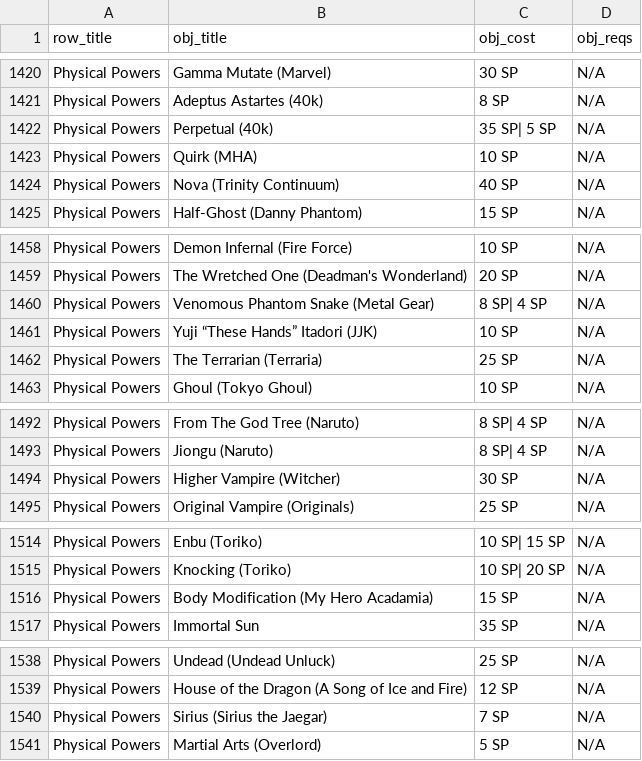
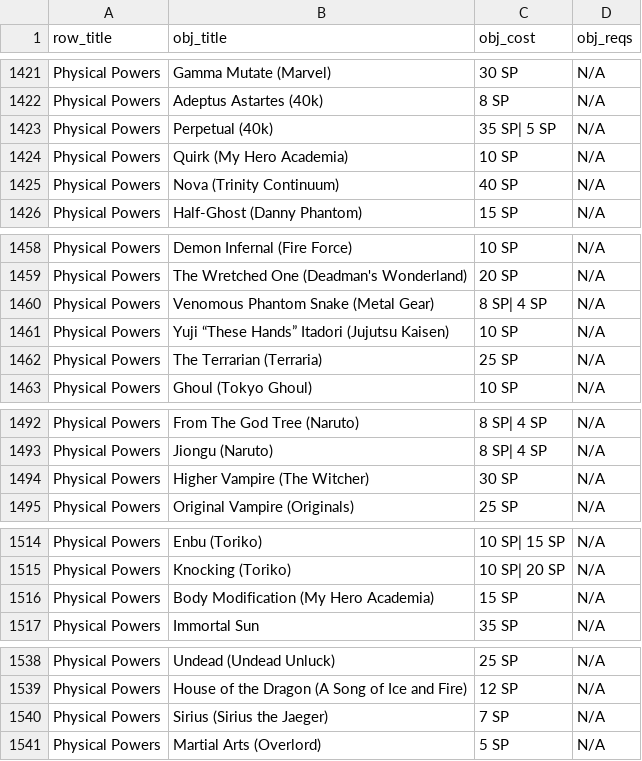
Before and after one commit to ltouroumov/worm-cyoa-v6-fork, a CSV file: powers-v17.csv, drawn as a sheet; only a part is shown, gaps mark what is left out; the diff covers the shown part only.

```diff
--- a/powers-v17.csv
+++ b/powers-v17.csv
@@ -1422,3 +1423,3 @@ Physical Powers,Adeptus Astartes (40k),8 SP,N/A
 Physical Powers,Perpetual (40k),35 SP| 5 SP,N/A
-Physical Powers,Quirk (MHA),10 SP,N/A
+Physical Powers,Quirk (My Hero Academia),10 SP,N/A
 Physical Powers,Nova (Trinity Continuum),40 SP,N/A
@@ -1460,3 +1460,3 @@ Physical Powers,The Wretched One (Deadman's Wonderland),20 SP,N/A
 Physical Powers,Venomous Phantom Snake (Metal Gear) ,8 SP| 4 SP,N/A
-Physical Powers,Yuji “These Hands” Itadori (JJK),10 SP,N/A
+Physical Powers,Yuji “These Hands” Itadori (Jujutsu Kaisen),10 SP,N/A
 Physical Powers,The Terrarian (Terraria),25 SP,N/A
@@ -1493,3 +1493,3 @@ Physical Powers,From The God Tree (Naruto),8 SP| 4 SP,N/A
 Physical Powers,Jiongu (Naruto),8 SP| 4 SP,N/A
-Physical Powers,Higher Vampire (Witcher),30 SP,N/A
+Physical Powers,Higher Vampire (The Witcher),30 SP,N/A
 Physical Powers,Original Vampire (Originals),25 SP,N/A
@@ -1515,3 +1515,3 @@ Physical Powers,Enbu (Toriko),10 SP| 15 SP,N/A
 Physical Powers,Knocking (Toriko),10 SP| 20 SP,N/A
-Physical Powers,Body Modification (My Hero Acadamia),15 SP,N/A
+Physical Powers,Body Modification (My Hero Academia),15 SP,N/A
 Physical Powers,Immortal Sun,35 SP,N/A
@@ -1539,3 +1539,3 @@ Physical Powers,Undead (Undead Unluck),25 SP,N/A
 Physical Powers,House of the Dragon (A Song of Ice and Fire),12 SP,N/A
-Physical Powers,Sirius (Sirius the Jaegar),7 SP,N/A
+Physical Powers,Sirius (Sirius the Jaeger),7 SP,N/A
 Physical Powers,Martial Arts (Overlord),5 SP,N/A
```
Also changed, not shown: 2 added rows, 1 removed row, 3 moved rows and 9 edited cells elsewhere in this file, 34 other files.
